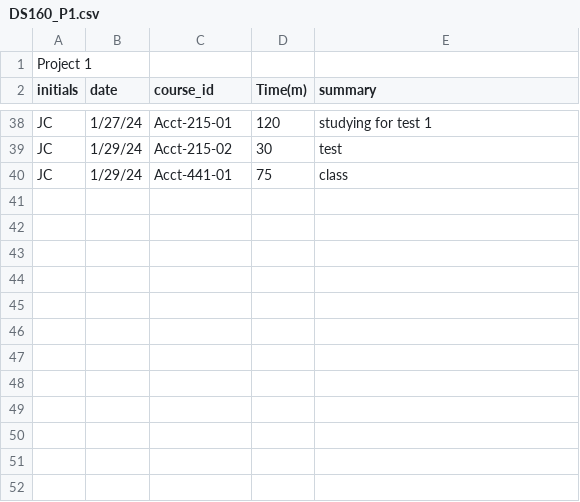
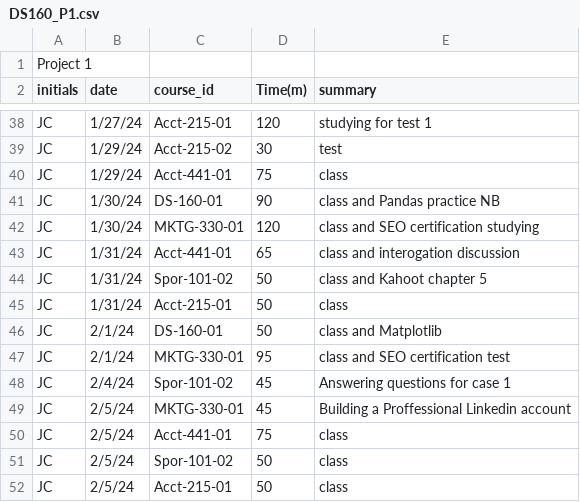
Before and after one commit to jcason5/John_Timesheet_Project1, a CSV file: DS160_P1.csv, drawn as a sheet; only a part is shown, gaps mark what is left out.

Commit message:
Add files via upload

```diff
--- a/DS160_P1.csv
+++ b/DS160_P1.csv
@@ -40 +40,13 @@ JC,1/29/24,Acct-215-02,30,test
 JC,1/29/24,Acct-441-01,75,class
+JC,1/30/24,DS-160-01,90,class and Pandas practice NB
+JC,1/30/24,MKTG-330-01,120,class and SEO certification studying
+JC,1/31/24,Acct-441-01,65,class and interogation discussion
+JC,1/31/24,Spor-101-02,50,class and Kahoot chapter 5
+JC,1/31/24,Acct-215-01,50,class
+JC,2/1/24,DS-160-01,50,class and Matplotlib
+JC,2/1/24,MKTG-330-01,95,class and SEO certification test
+JC,2/4/24,Spor-101-02,45,Answering questions for case 1
+JC,2/5/24,MKTG-330-01,45,Building a Proffessional Linkedin account
+JC,2/5/24,Acct-441-01,75,class
+JC,2/5/24,Spor-101-02,50,class
+JC,2/5/24,Acct-215-01,50,class
```
